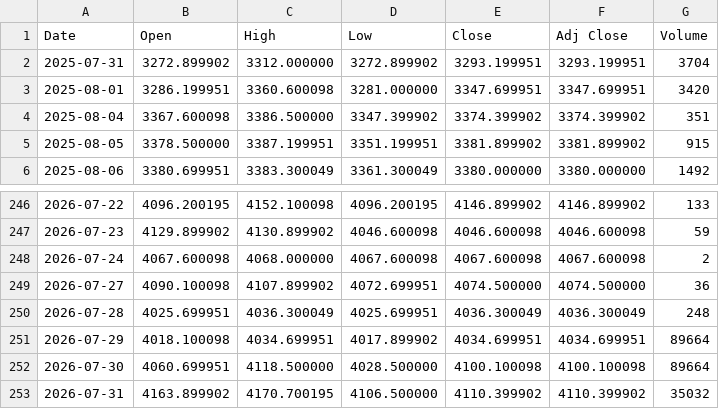
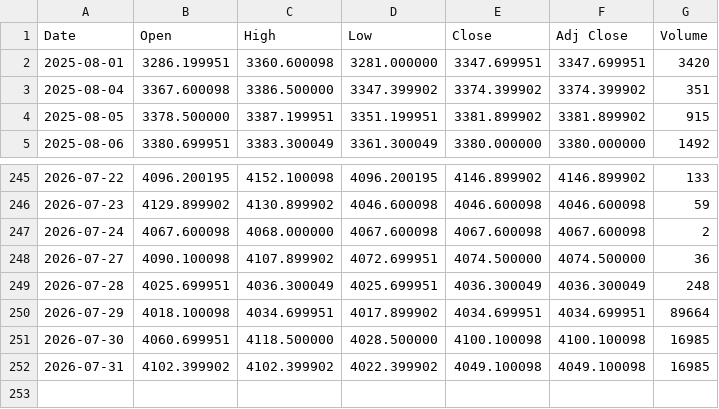
Before and after one commit to yamaccu/marketdata, a CSV file: data/gold_futures.csv, drawn as a sheet; only a part is shown, gaps mark what is left out.

```diff
--- a/data/gold_futures.csv
+++ b/data/gold_futures.csv
@@ -1,3 +1,2 @@
 Date,Open,High,Low,Close,Adj Close,Volume
-2025-07-31,3272.899902,3312.000000,3272.899902,3293.199951,3293.199951,3704
 2025-08-01,3286.199951,3360.600098,3281.000000,3347.699951,3347.699951,3420
@@ -251,3 +250,3 @@ Date,Open,High,Low,Close,Adj Close,Volume
 2026-07-29,4018.100098,4034.699951,4017.899902,4034.699951,4034.699951,89664
-2026-07-30,4060.699951,4118.500000,4028.500000,4100.100098,4100.100098,89664
-2026-07-31,4163.899902,4170.700195,4106.500000,4110.399902,4110.399902,35032
+2026-07-30,4060.699951,4118.500000,4028.500000,4100.100098,4100.100098,16985
+2026-07-31,4102.399902,4102.399902,4022.399902,4049.100098,4049.100098,16985
```
Also changed, not shown: data/bitcoin.csv, data/bitcoin_1h.csv, 3 other files.
